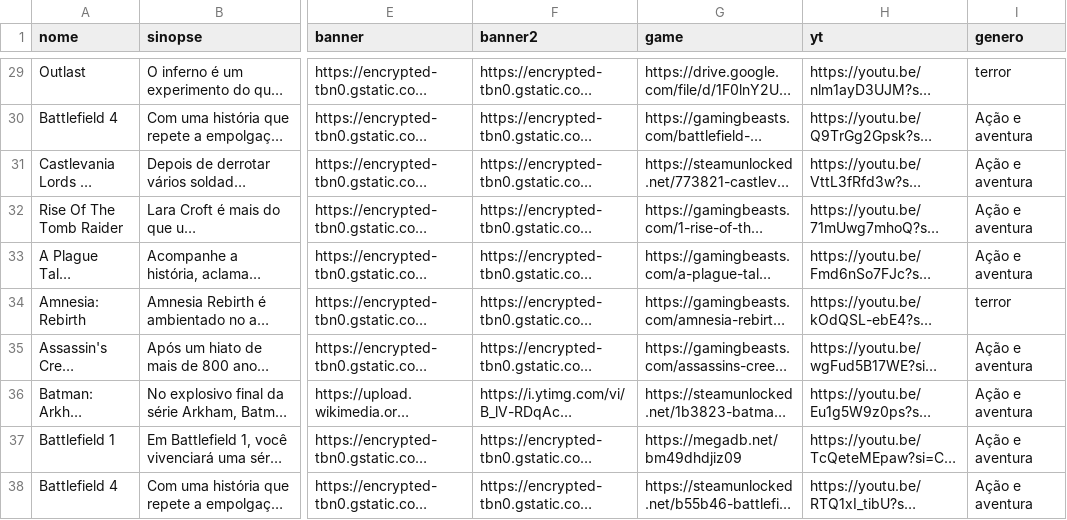
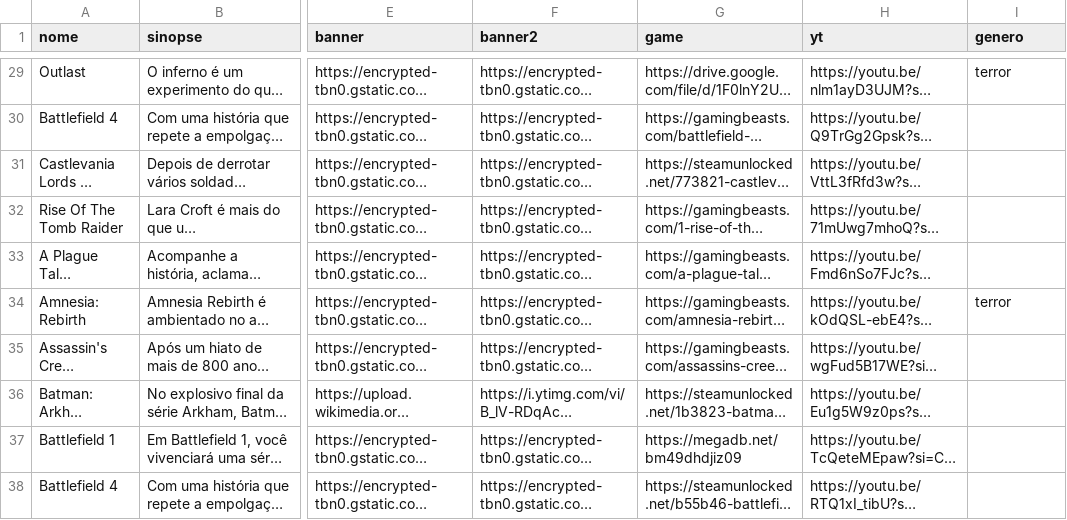
Before and after one commit to DEYVIDYT/LdGames, a CSV file: DB.csv, drawn as a sheet; only a part is shown, gaps mark what is left out; long unchanged cells end in …; the diff covers the shown part only; the diff names each change by its address in the sheet, - before the commit and + after, or states it on an @@ line.

```diff
--- a/DB.csv
+++ b/DB.csv
-I30:I33 (genero): Ação e aventura
+I30:I33 (genero): (empty)
-I35:I38 (genero): Ação e aventura
+I35:I38 (genero): (empty)
```
Also changed, not shown: 1 added row and 27 edited cells elsewhere in this file.
